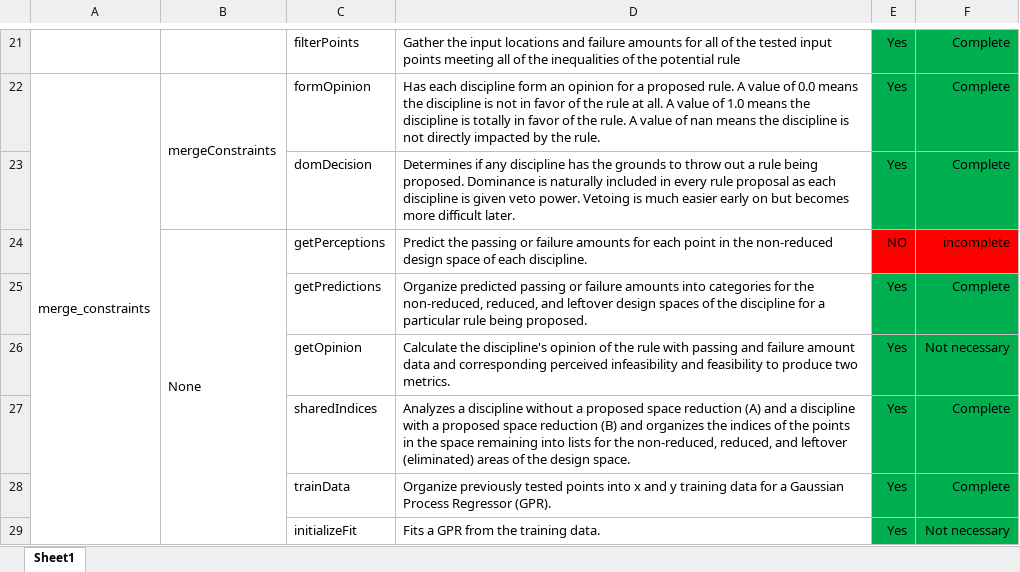
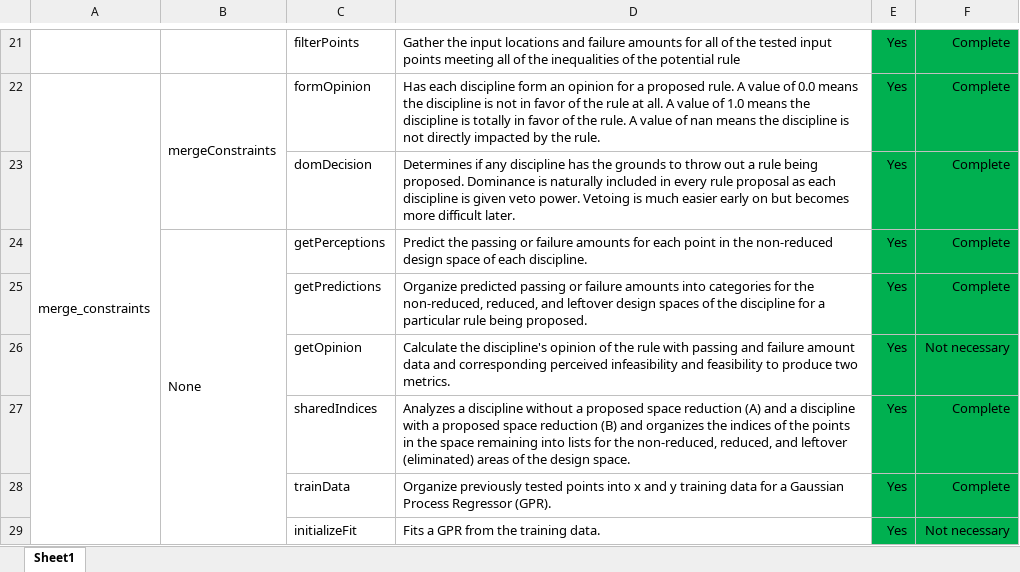
Before and after one commit to Marine-Structures-Design-Lab/DesignSpace_Fragility, an Excel workbook: Python Code/File_Tracker.xlsx, sheet Sheet1, drawn as a sheet; only a part is shown, gaps mark what is left out; values as stored, in another font and other column widths than the file's, no borders; the diff names each change by its address in the sheet, - before the commit and + after, or states it on an @@ line.

```diff
--- a/Python Code/File_Tracker.xlsx (sheet Sheet1)
+++ b/Python Code/File_Tracker.xlsx (sheet Sheet1)
-E24: NO
+E24: Yes
-E24:F24 fill: #FF0000
+E24:F24 fill: #00B050
-F24: incomplete
+F24: Complete
```
Also changed, not shown: 2 other files.
